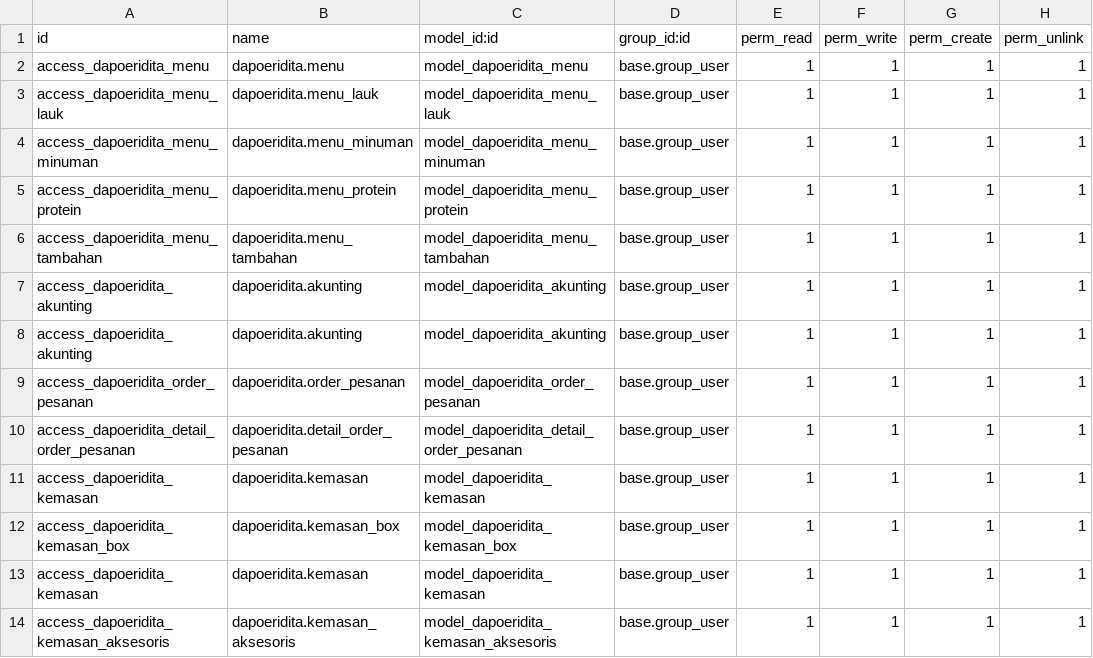
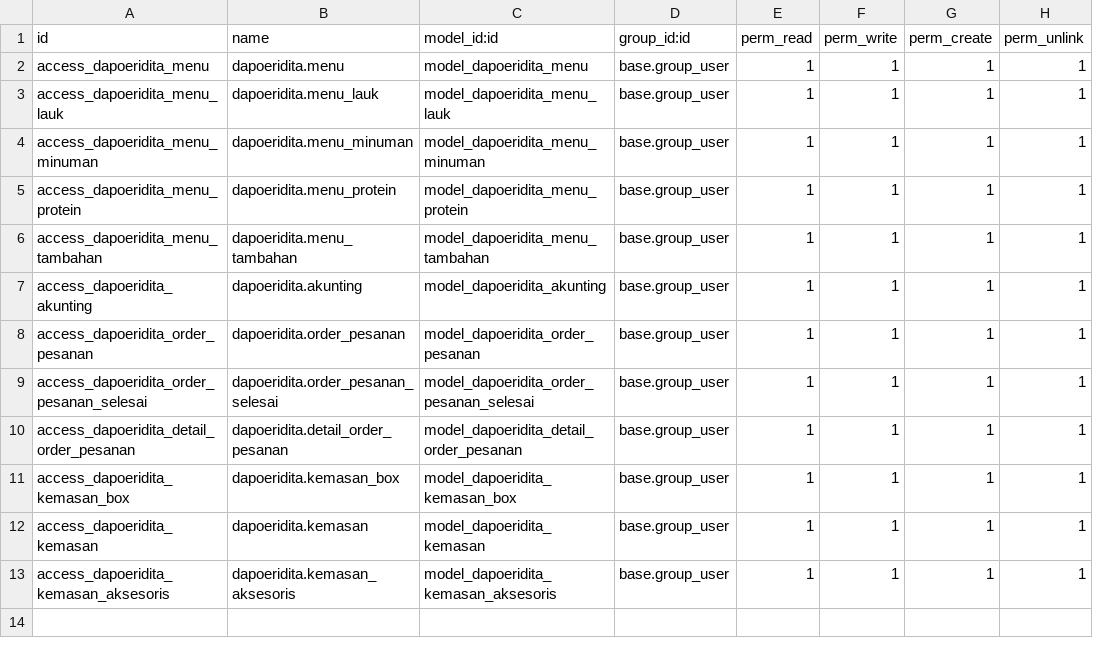
Before and after one commit to ahmaddyd/Dapoer-Idita-Odoo-14, a CSV file: security/ir.model.access.csv, drawn as a sheet; removed rows and columns are numbered as before the commit, all else as after; the diff names each change by its address in the sheet, - before the commit and + after, or states it on an @@ line.

Commit message:
Add new security from models

```diff
--- a/security/ir.model.access.csv
+++ b/security/ir.model.access.csv
-row 8: access_dapoeridita_akunting | dapoeridita.akunting | model_dapoeridita_akunting | base.group_user | 1 | 1 | 1 | 1
+row 9: access_dapoeridita_order_pesanan_selesai | dapoeridita.order_pesanan_selesai | model_dapoeridita_order_pesanan_selesai | base.group_user | 1 | 1 | 1 | 1
-row 11: access_dapoeridita_kemasan | dapoeridita.kemasan | model_dapoeridita_kemasan | base.group_user | 1 | 1 | 1 | 1
```
